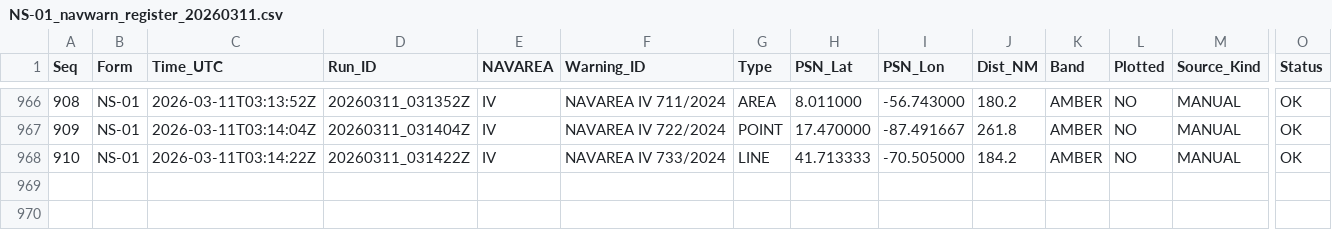
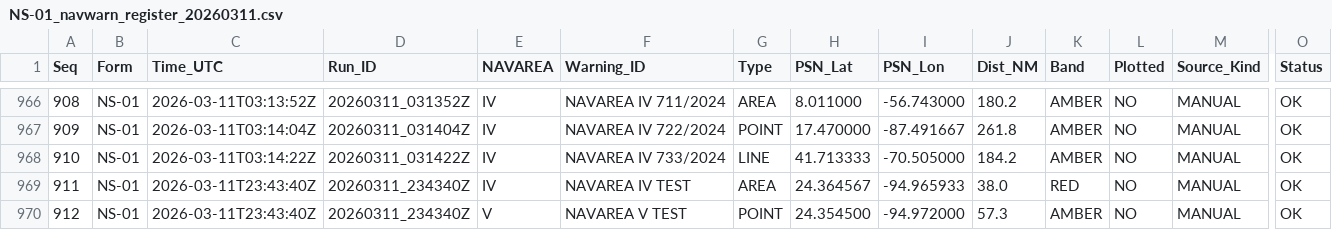
Before and after one commit to ProcyonDynamic/NAVSYS_MINI, a CSV file: NAVWARN/reports/NS-01_navwarn_register_20260311.csv, drawn as a sheet; only a part is shown, gaps mark what is left out; rows hold the shown columns only; the diff names each change by its address in the sheet, - before the commit and + after, or states it on an @@ line.

Commit message:
Block warning logic pt 1

```diff
--- a/NAVWARN/reports/NS-01_navwarn_register_20260311.csv
+++ b/NAVWARN/reports/NS-01_navwarn_register_20260311.csv
+row 969: 911 | NS-01 | 2026-03-11T23:43:40Z | 20260311_234340Z | IV | NAVAREA IV TEST | AREA | 24.364567 | -94.965933 | 38.0 | RED | NO | MANUAL | OK
+row 970: 912 | NS-01 | 2026-03-11T23:43:40Z | 20260311_234340Z | V | NAVAREA V TEST | POINT | 24.354500 | -94.972000 | 57.3 | AMBER | NO | MANUAL | OK
```
Also changed, not shown: 24 other files.
